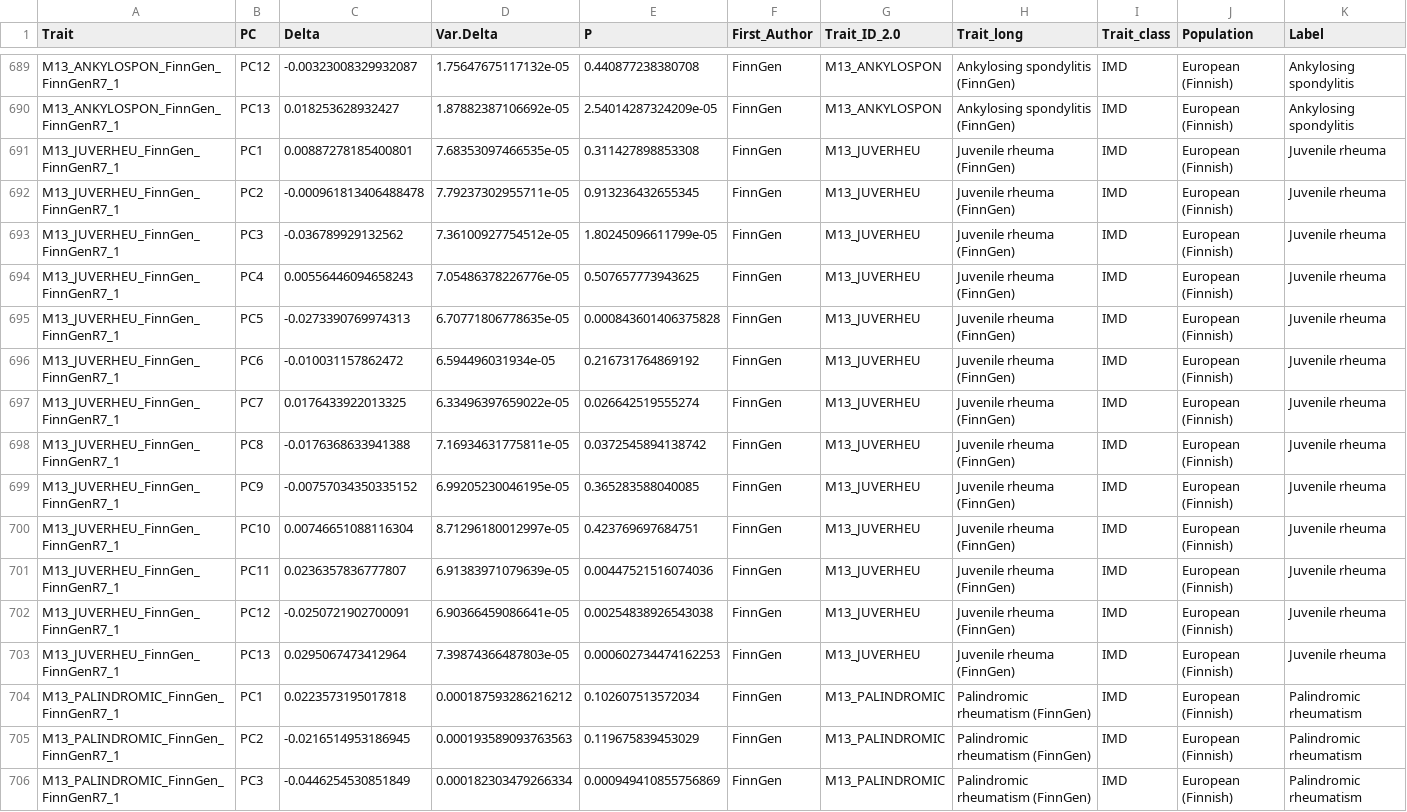
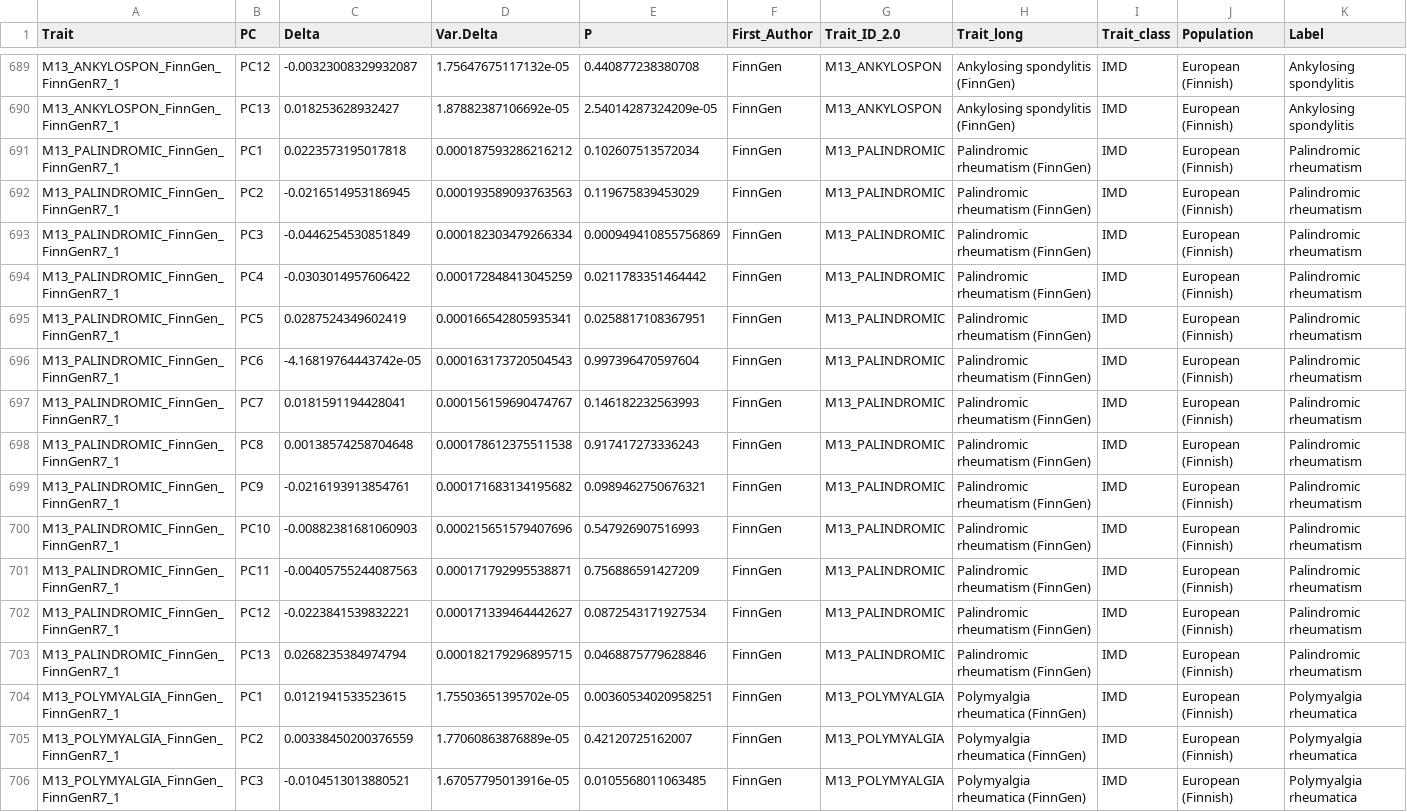
Before and after one commit to GRealesM/myositis-IMD, a TSV file: data/ps2.tsv, drawn as a sheet; only a part is shown, gaps mark what is left out; the shorter side is filled out with more unchanged rows; rows hold the shown columns only; the diff names each change by its address in the sheet, - before the commit and + after, or states it on an @@ line.

Commit message:
rm juv rheuma

```diff
--- a/data/ps2.tsv
+++ b/data/ps2.tsv
-row 691: M13_JUVERHEU_FinnGen_FinnGenR7_1 | PC1 | 0.00887278185400801 | 7.68353097466535e-05 | 0.311427898853308 | FinnGen | M13_JUVERHEU | Juvenile rheuma (FinnGen) | IMD | European (Finnish) | Juvenile rheuma
-row 692: M13_JUVERHEU_FinnGen_FinnGenR7_1 | PC2 | -0.000961813406488478 | 7.79237302955711e-05 | 0.913236432655345 | FinnGen | M13_JUVERHEU | Juvenile rheuma (FinnGen) | IMD | European (Finnish) | Juvenile rheuma
-row 693: M13_JUVERHEU_FinnGen_FinnGenR7_1 | PC3 | -0.036789929132562 | 7.36100927754512e-05 | 1.80245096611799e-05 | FinnGen | M13_JUVERHEU | Juvenile rheuma (FinnGen) | IMD | European (Finnish) | Juvenile rheuma
-row 694: M13_JUVERHEU_FinnGen_FinnGenR7_1 | PC4 | 0.00556446094658243 | 7.05486378226776e-05 | 0.507657773943625 | FinnGen | M13_JUVERHEU | Juvenile rheuma (FinnGen) | IMD | European (Finnish) | Juvenile rheuma
-row 695: M13_JUVERHEU_FinnGen_FinnGenR7_1 | PC5 | -0.0273390769974313 | 6.70771806778635e-05 | 0.000843601406375828 | FinnGen | M13_JUVERHEU | Juvenile rheuma (FinnGen) | IMD | European (Finnish) | Juvenile rheuma
-row 696: M13_JUVERHEU_FinnGen_FinnGenR7_1 | PC6 | -0.010031157862472 | 6.594496031934e-05 | 0.216731764869192 | FinnGen | M13_JUVERHEU | Juvenile rheuma (FinnGen) | IMD | European (Finnish) | Juvenile rheuma
-row 697: M13_JUVERHEU_FinnGen_FinnGenR7_1 | PC7 | 0.0176433922013325 | 6.33496397659022e-05 | 0.026642519555274 | FinnGen | M13_JUVERHEU | Juvenile rheuma (FinnGen) | IMD | European (Finnish) | Juvenile rheuma
-row 698: M13_JUVERHEU_FinnGen_FinnGenR7_1 | PC8 | -0.0176368633941388 | 7.16934631775811e-05 | 0.0372545894138742 | FinnGen | M13_JUVERHEU | Juvenile rheuma (FinnGen) | IMD | European (Finnish) | Juvenile rheuma
-row 699: M13_JUVERHEU_FinnGen_FinnGenR7_1 | PC9 | -0.00757034350335152 | 6.99205230046195e-05 | 0.365283588040085 | FinnGen | M13_JUVERHEU | Juvenile rheuma (FinnGen) | IMD | European (Finnish) | Juvenile rheuma
-row 700: M13_JUVERHEU_FinnGen_FinnGenR7_1 | PC10 | 0.00746651088116304 | 8.71296180012997e-05 | 0.423769697684751 | FinnGen | M13_JUVERHEU | Juvenile rheuma (FinnGen) | IMD | European (Finnish) | Juvenile rheuma
-row 701: M13_JUVERHEU_FinnGen_FinnGenR7_1 | PC11 | 0.0236357836777807 | 6.91383971079639e-05 | 0.00447521516074036 | FinnGen | M13_JUVERHEU | Juvenile rheuma (FinnGen) | IMD | European (Finnish) | Juvenile rheuma
-row 702: M13_JUVERHEU_FinnGen_FinnGenR7_1 | PC12 | -0.0250721902700091 | 6.90366459086641e-05 | 0.00254838926543038 | FinnGen | M13_JUVERHEU | Juvenile rheuma (FinnGen) | IMD | European (Finnish) | Juvenile rheuma
-row 703: M13_JUVERHEU_FinnGen_FinnGenR7_1 | PC13 | 0.0295067473412964 | 7.39874366487803e-05 | 0.000602734474162253 | FinnGen | M13_JUVERHEU | Juvenile rheuma (FinnGen) | IMD | European (Finnish) | Juvenile rheuma
```
Also changed, not shown: data/qs2.tsv, tables/MT_coloc_results.tsv, 3 other files.
